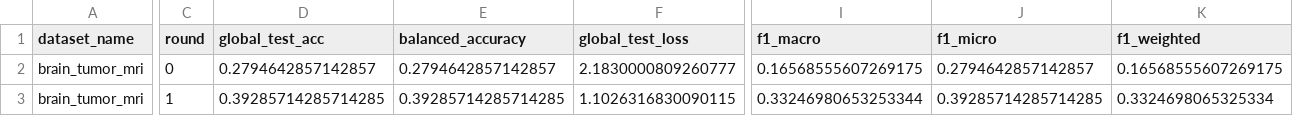
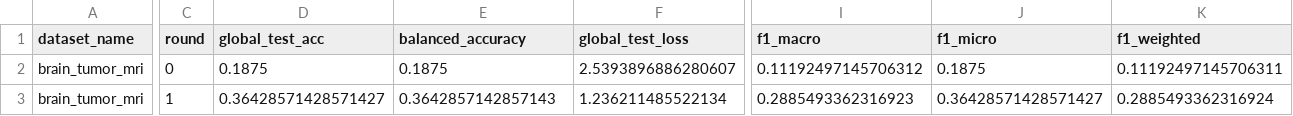
Before and after one commit to PulockDas/medical_fl_pidl, a CSV file: results/brain_tumor_mri/4_clients/fl_rounds.csv, drawn as a sheet; only a part is shown, gaps mark what is left out; the diff covers the shown part only; the diff names each change by its address in the sheet, - before the commit and + after, or states it on an @@ line.

```diff
--- a/results/brain_tumor_mri/4_clients/fl_rounds.csv
+++ b/results/brain_tumor_mri/4_clients/fl_rounds.csv
-D2 (global_test_acc): 0.2794642857142857
+D2 (global_test_acc): 0.1875
-E2 (balanced_accuracy): 0.2794642857142857
+E2 (balanced_accuracy): 0.1875
-F2 (global_test_loss): 2.1830000809260777
+F2 (global_test_loss): 2.5393896886280607
-I2 (f1_macro): 0.16568555607269175
+I2 (f1_macro): 0.11192497145706312
-J2 (f1_micro): 0.2794642857142857
+J2 (f1_micro): 0.1875
-K2 (f1_weighted): 0.16568555607269175
+K2 (f1_weighted): 0.11192497145706311
-D3 (global_test_acc): 0.39285714285714285
+D3 (global_test_acc): 0.36428571428571427
-E3 (balanced_accuracy): 0.39285714285714285
+E3 (balanced_accuracy): 0.3642857142857143
-F3 (global_test_loss): 1.1026316830090115
+F3 (global_test_loss): 1.236211485522134
-I3 (f1_macro): 0.33246980653253344
+I3 (f1_macro): 0.2885493362316923
-J3 (f1_micro): 0.39285714285714285
+J3 (f1_micro): 0.36428571428571427
-K3 (f1_weighted): 0.3324698065325334
+K3 (f1_weighted): 0.2885493362316924
```
Also changed, not shown: 82 edited cells elsewhere in this file, results/brain_tumor_mri/3_clients/per_class_metrics.csv, results/colon_cancer_or_pathology/4_clients/fl_rounds.csv, 25 other files.
